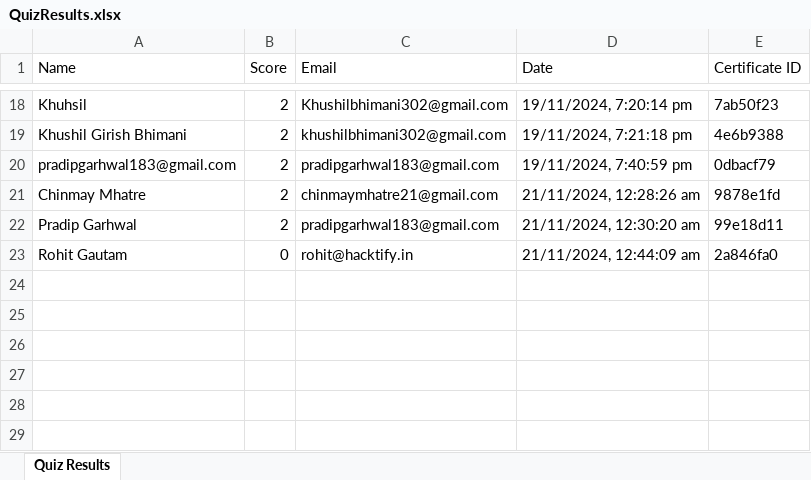
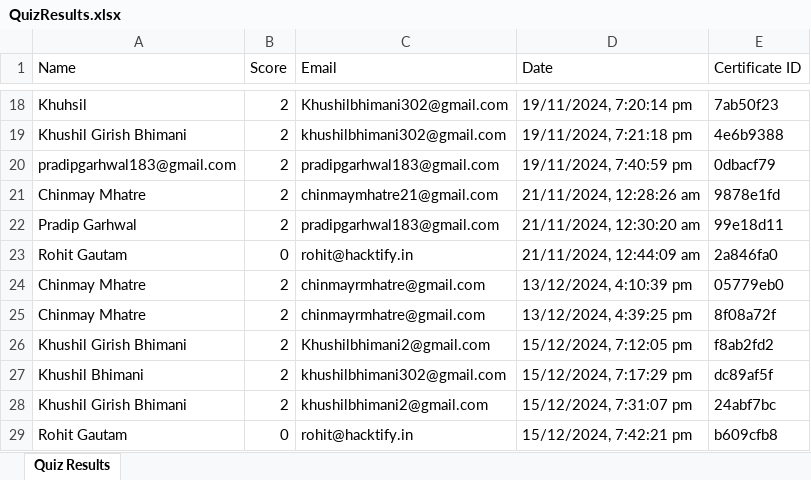
Before and after one commit to chinmay0910/Whatsapp-ChatBot, an Excel workbook: QuizResults.xlsx, sheet Quiz Results, drawn as a sheet; only a part is shown, gaps mark what is left out; values as stored, in another font and other column widths than the file's, no borders; the diff names each change by its address in the sheet, - before the commit and + after, or states it on an @@ line.

Commit message:
added quiz without payment

```diff
--- a/QuizResults.xlsx (sheet Quiz Results)
+++ b/QuizResults.xlsx (sheet Quiz Results)
+row 24: Chinmay Mhatre | 2 | chinmayrmhatre@gmail.com | 13/12/2024, 4:10:39 pm | 05779eb0
+row 25: Chinmay Mhatre | 2 | chinmayrmhatre@gmail.com | 13/12/2024, 4:39:25 pm | 8f08a72f
+row 26: Khushil Girish Bhimani | 2 | Khushilbhimani2@gmail.com | 15/12/2024, 7:12:05 pm | f8ab2fd2
+row 27: Khushil Bhimani | 2 | khushilbhimani302@gmail.com | 15/12/2024, 7:17:29 pm | dc89af5f
+row 28: Khushil Girish Bhimani | 2 | khushilbhimani2@gmail.com | 15/12/2024, 7:31:07 pm | 24abf7bc
+row 29: Rohit Gautam | 0 | rohit@hacktify.in | 15/12/2024, 7:42:21 pm | b609cfb8
```
Also changed, not shown: 9 other files.
